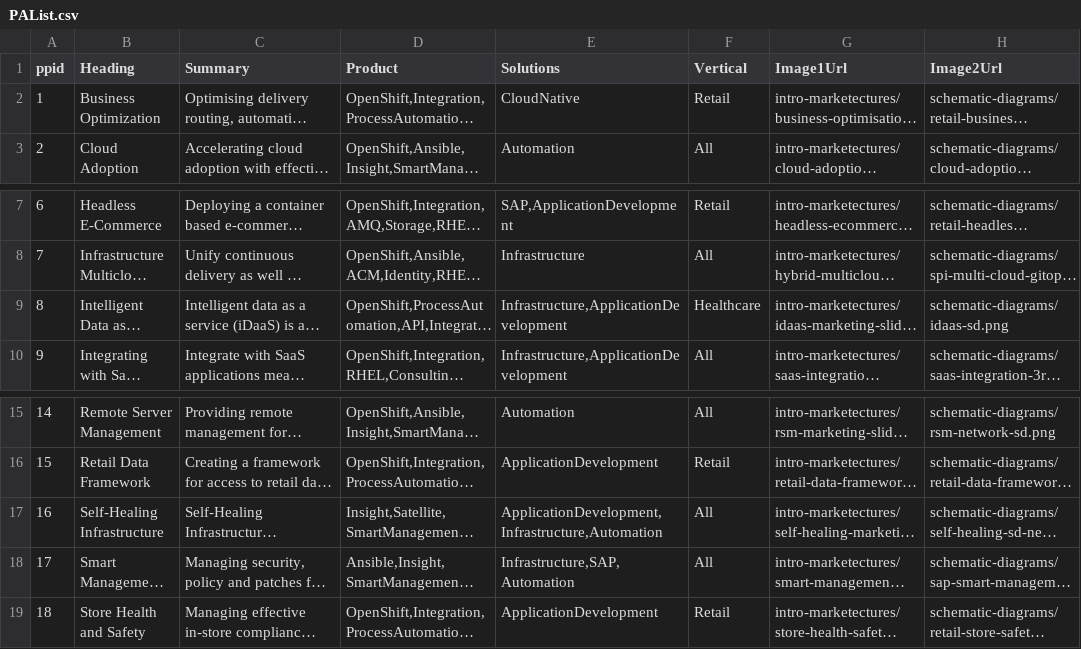
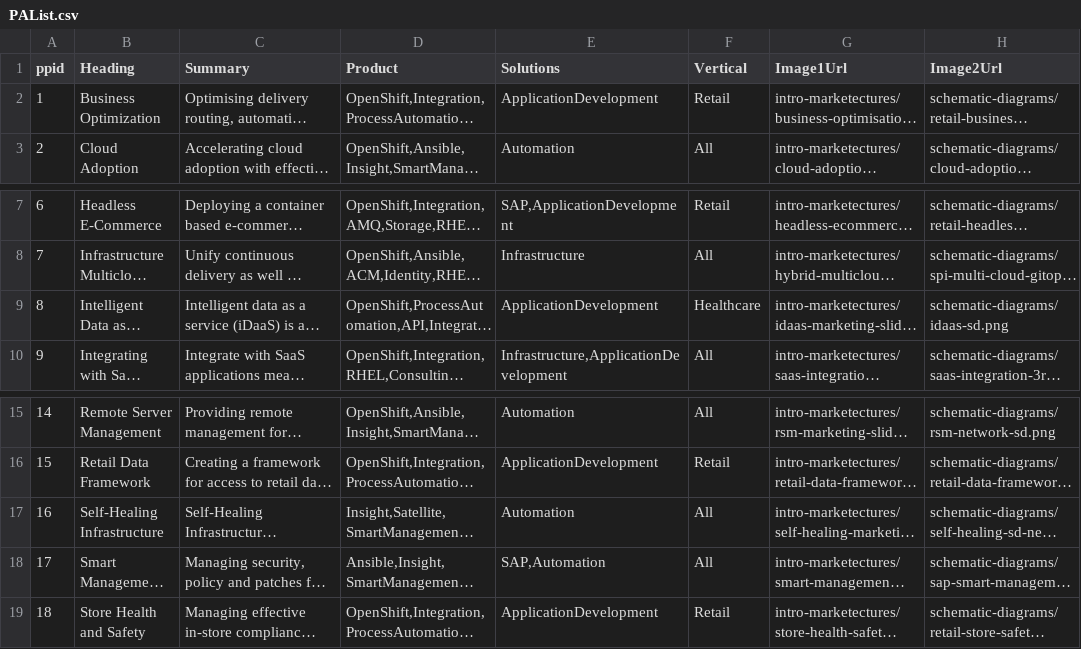
Before and after one commit to JackySu/SWENG-osspa-site, a CSV file: src/app/ArchitectureList/PAList.csv, drawn as a sheet; only a part is shown, gaps mark what is left out; long unchanged cells end in …; the diff names each change by its address in the sheet, - before the commit and + after, or states it on an @@ line.

Commit message:
Cleaned up the solutions space for pa listing.

```diff
--- a/src/app/ArchitectureList/PAList.csv
+++ b/src/app/ArchitectureList/PAList.csv
-E2 (Solutions): CloudNative
+E2 (Solutions): ApplicationDevelopment
-E9 (Solutions): Infrastructure,ApplicationDevelopment
+E9 (Solutions): ApplicationDevelopment
-E17 (Solutions): ApplicationDevelopment,Infrastructure,Automation
+E17 (Solutions): Automation
-E18 (Solutions): Infrastructure,SAP,Automation
+E18 (Solutions): SAP,Automation
```
